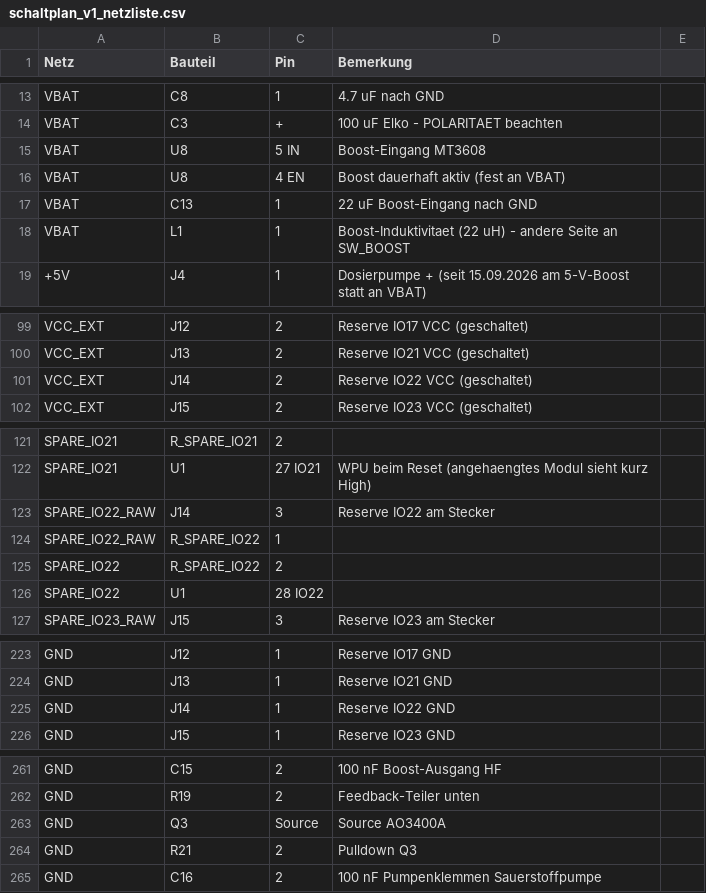
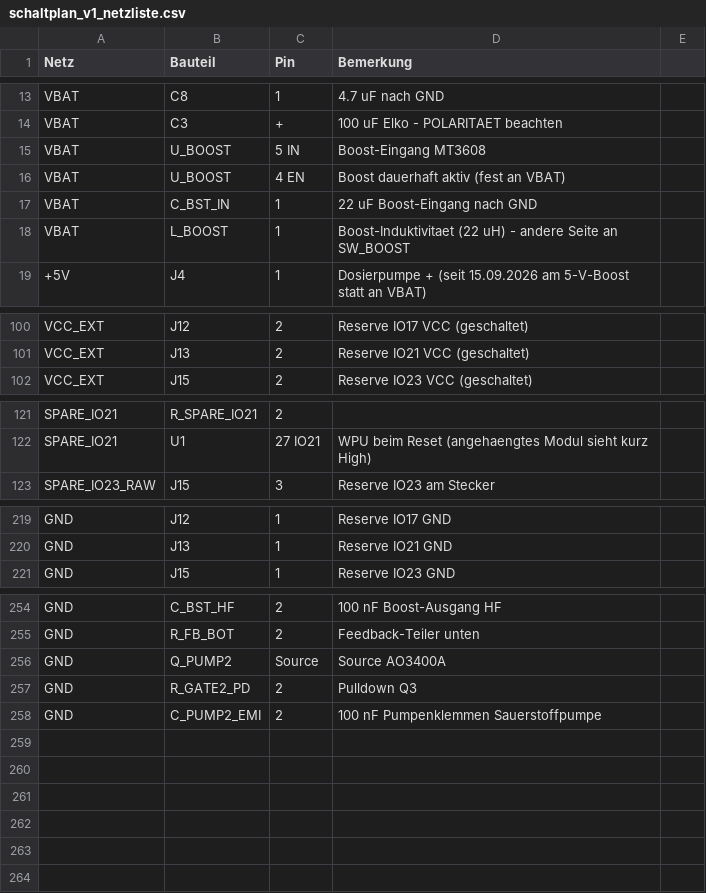
Before and after one commit to HermieTheTermi/cannabis-autopot, a CSV file: hardware/schaltplan_v1_netzliste.csv, drawn as a sheet; only a part is shown, gaps mark what is left out; removed rows and columns are numbered as before the commit, all else as after; the diff covers the shown part only; the diff names each change by its address in the sheet, - before the commit and + after, or states it on an @@ line.

Commit message:
Schaltplan von Grund auf neu aufgebaut (Generatorkette) — Sauerstoffpumpe + 5V-Boost
Arbeitsweise nach User-Vorgabe: kein Flicken, kein manuelles Umplatzieren, keine selbst
vergebenen Designatoren. Stattdessen die Projekt-Generatorkette:
Netzliste -> build_ir.py -> plan_layout.py -> build_autoconnect.py -> live
clear -> place_all.sh -> Rahmen -> Gruppen -> autoconnect je Modul -> NC -> Diff -> gate.

Offline-Kette auf den neuen Stand gezogen:
- hardware/schaltplan_v1_netzliste.csv: bereinigt und erweitert (meine Ergaenzung von heute
  war fehlerhaft: U8 Pin 1 faelschlich an +5V, J4 doppelt, J14-Reste) -> 55 Netze
- build_ir.py: 15 neue Bauteile mit FUNKTIONALEN Namen + Module BOOST/PUMPE2, neue LCSC-Codes
  fuer J1/J2/J4, NET_META +5V; Pin-Tabellen live gemessen (raw/probe_new_2026-09-15.json)
- Allokation erweitert (raw/designator_changes.json): C_BST_* -> C17-C20, R_FB_*/R_GATE2* ->
  R31-R34, U_BOOST -> U8, L_BOOST -> L1, D_BOOST -> D6, Q_PUMP2 -> Q3, D_FLY2/D_CLAMP2 ->
  D7/D8, J_PUMP2 -> J16. Vorher hatte meine Handvergabe die Live-Namen verschoben (live C13
  = Boost-Cap, laut Allokation aber C1b) -> Nummernschema kippte.
- plan_layout.py: MODULE_ORDER + BOOST (bzw. PUMPE2 in PUMPE zusammengelegt, sonst 14 Bloecke
  > Blatt), TITLES, SYNTH_BBOX fuer die neuen Devices; Messdatei 09-15 mit allen 93 Volumen
- build_autoconnect.py: Modul BOOST in der Reihenfolge ergaenzt
- Ergebnis: 93 Bauteile, 54 Netze, 262 Verbindungen, 13 Module/13 Rahmen, Blattnutzung 78,7 %,
  check_ir_netlist 0 Abweichungen, check_plan_fit Exit 0, 13 AC-Specs mit 261 Verbindungen

Live-Neuaufbau (easyeda-agent):
- sch clear (86 Bauteile, 282 Draehte, 142 Flags, 140 Netports)
- place_all.sh: 93 Bauteile platziert, FAIL=0
- 13 Modulrahmen + 13 Titel gezeichnet (je Rahmen eigene Datei wegen der Vorzeichen-Falle der
  Ruecklese-Pruefung; Beweis: sch clear --dry-run -> rectangles 13, texts 13)
- 13 Gruppen (g1-g13) angelegt, autoconnect je Modul -> 261 von 262 Pins verdrahtet
- Pin-fuer-Pin-Diff gegen die Ziel-IR: 0 Abweichungen
- sch gate: layout-lint pass (0 Fehler/0 Warnungen), check pass, bridge-check pass (0 Waisen),
  drc pass; einziger Restpunkt clusters: Overlap D7 <-> D8 (22x6 Einheiten, Lesbarkeit)
- sch save; Blattbild .easyeda/artifacts/20260915-090028-schematic_export-63b30385.png

Inhaltlich: zweiter Pumpenpfad (Q3/R33/R34/D7/D8/C20/J16 an IO22, J14 entfaellt) und 5-V-Boost
(U8 MT3608 + L1/D6/C17-C19/R31/R32), beide Pumpen an +5V.

```diff
--- a/hardware/schaltplan_v1_netzliste.csv
+++ b/hardware/schaltplan_v1_netzliste.csv
-B15:B16 (Bauteil): U8
+B15:B16 (Bauteil): U_BOOST
-B17 (Bauteil): C13
+B17 (Bauteil): C_BST_IN
-B18 (Bauteil): L1
+B18 (Bauteil): L_BOOST
-row 101: VCC_EXT | J14 | 2 | Reserve IO22 VCC (geschaltet)
-row 123: SPARE_IO22_RAW | J14 | 3 | Reserve IO22 am Stecker
-row 124: SPARE_IO22_RAW | R_SPARE_IO22 | 1
-row 125: SPARE_IO22 | R_SPARE_IO22 | 2
-row 126: SPARE_IO22 | U1 | 28 IO22
-row 225: GND | J14 | 1 | Reserve IO22 GND
-B254 (Bauteil): C15
+B254 (Bauteil): C_BST_HF
-B255 (Bauteil): R19
+B255 (Bauteil): R_FB_BOT
-B256 (Bauteil): Q3
+B256 (Bauteil): Q_PUMP2
-B257 (Bauteil): R21
+B257 (Bauteil): R_GATE2_PD
-B258 (Bauteil): C16
+B258 (Bauteil): C_PUMP2_EMI
```
Also changed, not shown: 1 added row, 2 removed rows and 24 edited cells elsewhere in this file, 22 other files.
